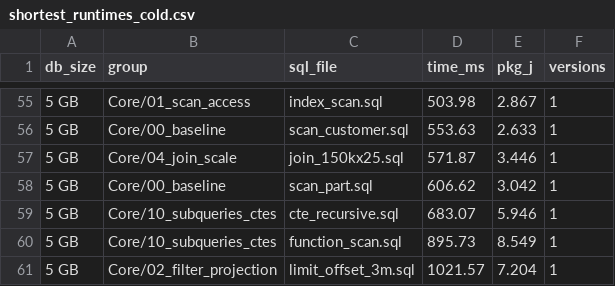
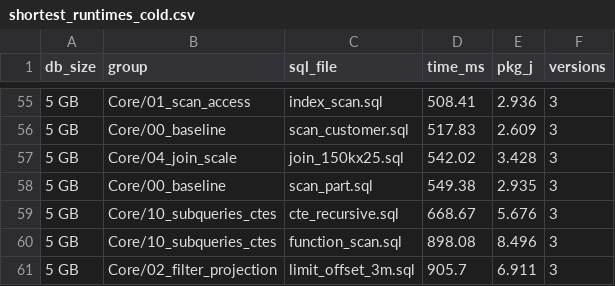
Before and after one commit to GreenSQL-RUC/Analysis-Scripts, a CSV file: shortest_runtimes_cold.csv, drawn as a sheet; only a part is shown, gaps mark what is left out; the diff covers the shown part only.

```diff
--- a/shortest_runtimes_cold.csv
+++ b/shortest_runtimes_cold.csv
@@ -55,7 +55,7 @@ db_size,group,sql_file,time_ms,pkg_j,versions
-5 GB,Core/01_scan_access,index_scan.sql,503.98,2.867,1
-5 GB,Core/00_baseline,scan_customer.sql,553.63,2.633,1
-5 GB,Core/04_join_scale,join_150kx25.sql,571.87,3.446,1
-5 GB,Core/00_baseline,scan_part.sql,606.62,3.042,1
-5 GB,Core/10_subqueries_ctes,cte_recursive.sql,683.07,5.946,1
-5 GB,Core/10_subqueries_ctes,function_scan.sql,895.73,8.549,1
-5 GB,Core/02_filter_projection,limit_offset_3m.sql,1021.57,7.204,1
+5 GB,Core/01_scan_access,index_scan.sql,508.41,2.936,3
+5 GB,Core/00_baseline,scan_customer.sql,517.83,2.609,3
+5 GB,Core/04_join_scale,join_150kx25.sql,542.02,3.428,3
+5 GB,Core/00_baseline,scan_part.sql,549.38,2.935,3
+5 GB,Core/10_subqueries_ctes,cte_recursive.sql,668.67,5.676,3
+5 GB,Core/10_subqueries_ctes,function_scan.sql,898.08,8.496,3
+5 GB,Core/02_filter_projection,limit_offset_3m.sql,905.7,6.911,3
```
Also changed, not shown: 6 added rows, 6 removed rows and 22 edited cells elsewhere in this file, csv_cache/query_catalog_tpch5.csv, 2 other files.
